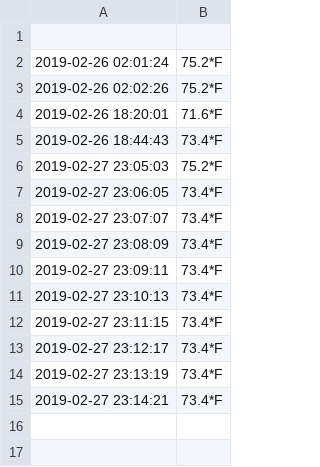
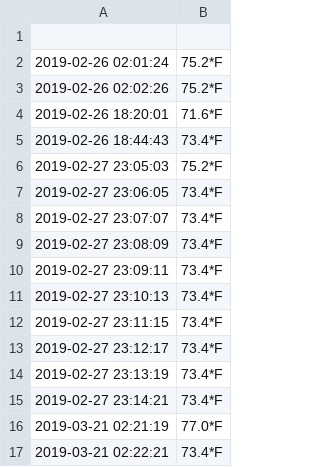
Before and after one commit to AnthonyAllwood/ELSpring2018, a CSV file: code/03_blinker/log/assignment3.csv, drawn as a sheet; the diff names each change by its address in the sheet, - before the commit and + after, or states it on an @@ line.

Commit message:
Updated assignment3.csv!!!

```diff
--- a/code/03_blinker/log/assignment3.csv
+++ b/code/03_blinker/log/assignment3.csv
+row 16: 2019-03-21 02:21:19 | 77.0*F
+row 17: 2019-03-21 02:22:21 | 73.4*F
```
